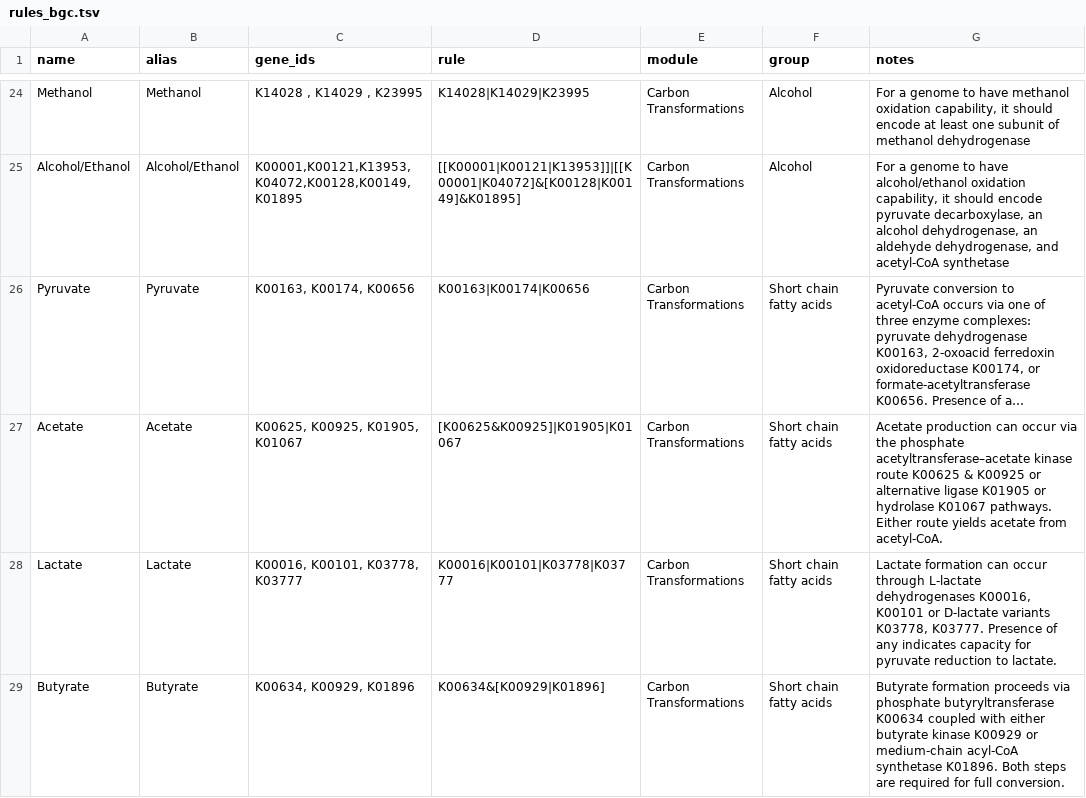
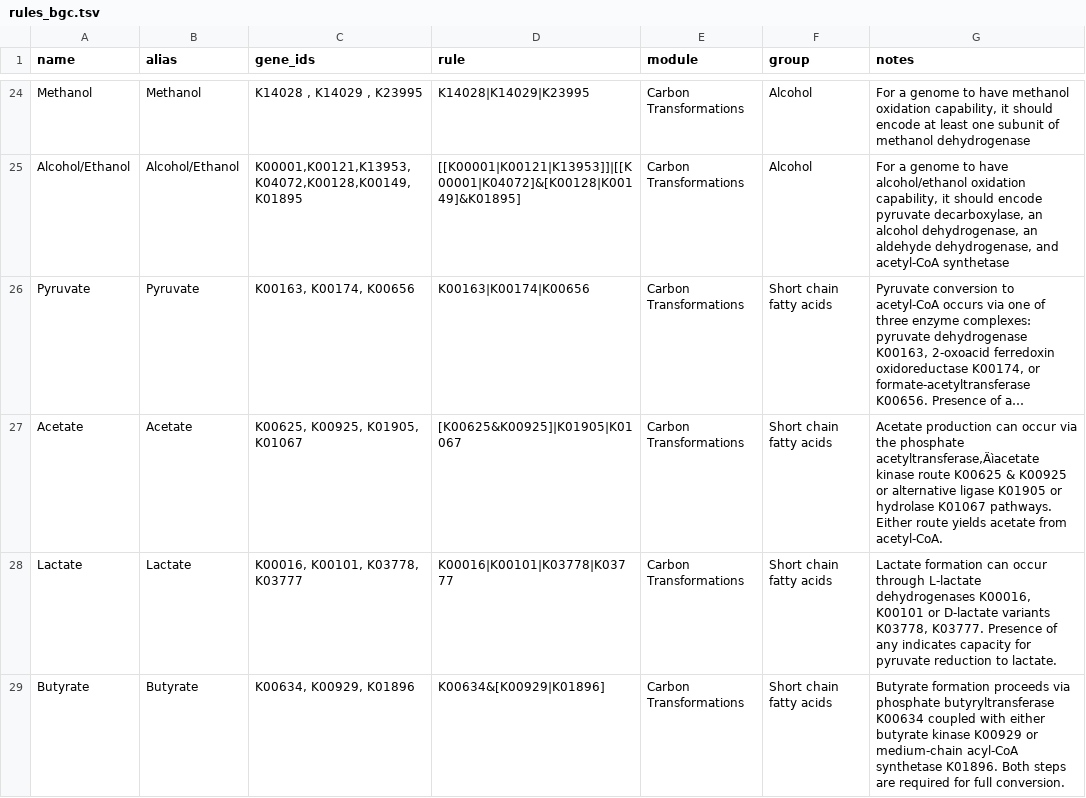
Before and after one commit to WrightonLabCSU/dram-viz, a TSV file: dram_viz/data/rules_bgc.tsv, drawn as a sheet; only a part is shown, gaps mark what is left out; long unchanged cells end in …; the diff covers the shown part only; the diff names each change by its address in the sheet, - before the commit and + after, or states it on an @@ line.

```diff
--- a/dram_viz/data/rules_bgc.tsv
+++ b/dram_viz/data/rules_bgc.tsv
-G27 (notes): …the phosphate acetyltransferase–acetate kinase route…
+G27 (notes): …the phosphate acetyltransferase‚Äìacetate kinase route…
```
Also changed, not shown: 37 edited cells elsewhere in this file, 1 other file.
